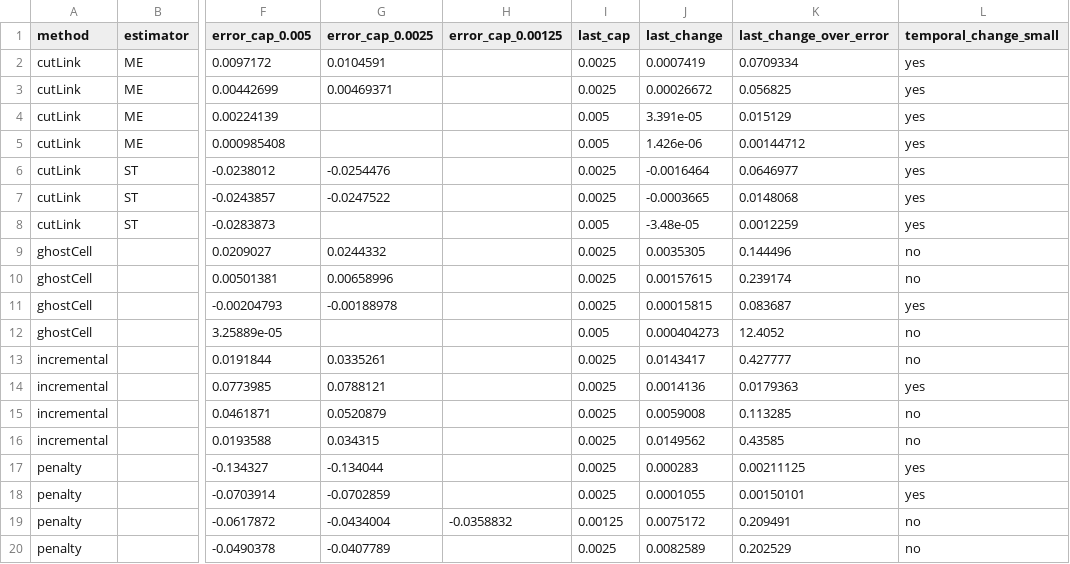
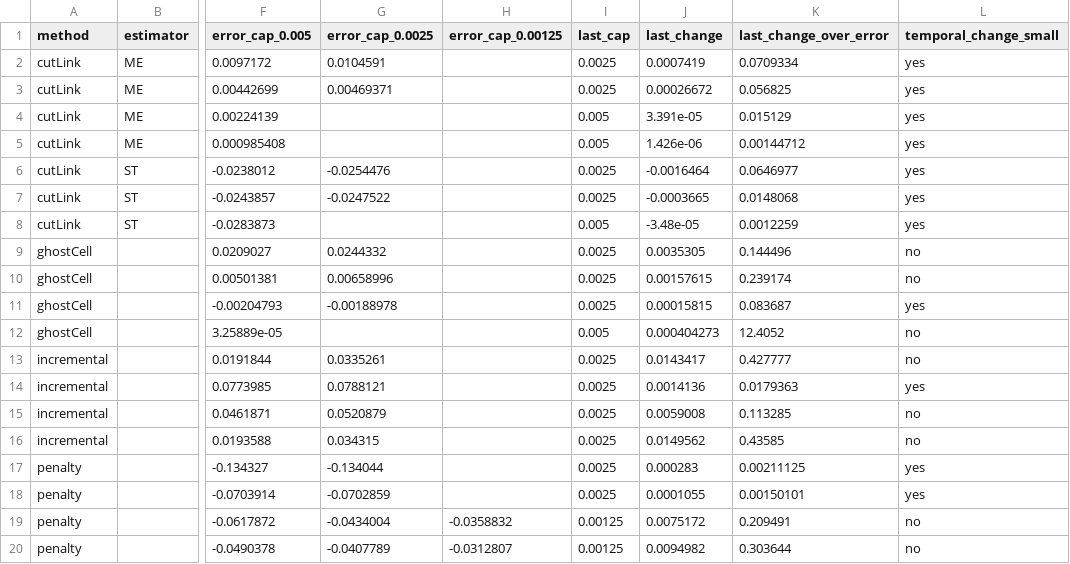
Before and after one commit to solids4foam/solids4foam, a CSV file: tutorials/fluids/immersedBoundary/immersedTaylorCouette/verification/reference/results/controls/timestep-table.csv, drawn as a sheet; only a part is shown, gaps mark what is left out; the diff names each change by its address in the sheet, - before the commit and + after, or states it on an @@ line.

```diff
--- a/tutorials/fluids/immersedBoundary/immersedTaylorCouette/verification/reference/results/controls/timestep-table.csv
+++ b/tutorials/fluids/immersedBoundary/immersedTaylorCouette/verification/reference/results/controls/timestep-table.csv
-H20 (error_cap_0.00125): (empty)
+H20 (error_cap_0.00125): -0.0312807
-I20 (last_cap): 0.0025
+I20 (last_cap): 0.00125
-J20 (last_change): 0.0082589
+J20 (last_change): 0.0094982
-K20 (last_change_over_error): 0.202529
+K20 (last_change_over_error): 0.303644
```
Also changed, not shown: tutorials/fluids/immersedBoundary/immersedTaylorCouette/verification/reference/results/controls/cases-timestep.csv, 9 other files.
